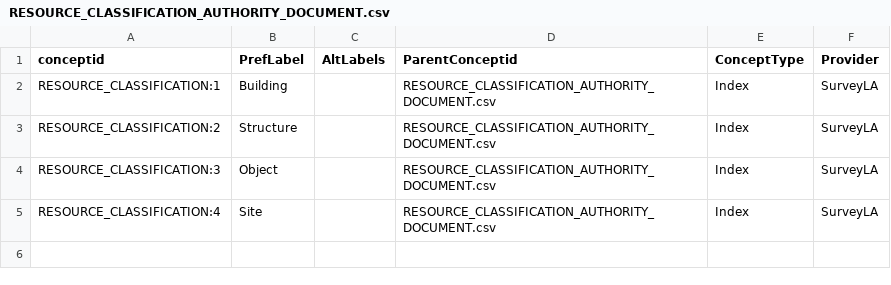
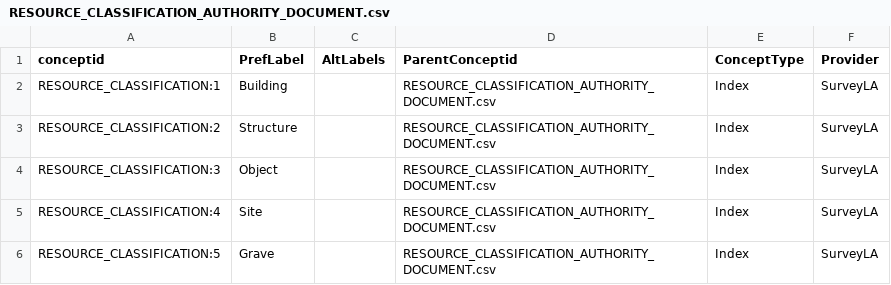
Before and after one commit to legiongis/crip, a CSV file: crip/source_data/concepts/authority_files/RESOURCE_CLASSIFICATION_AUTHORITY_DOCUMENT.csv, drawn as a sheet; the diff names each change by its address in the sheet, - before the commit and + after, or states it on an @@ line.

Commit message:
authdocs

```diff
--- a/crip/source_data/concepts/authority_files/RESOURCE_CLASSIFICATION_AUTHORITY_DOCUMENT.csv
+++ b/crip/source_data/concepts/authority_files/RESOURCE_CLASSIFICATION_AUTHORITY_DOCUMENT.csv
+row 6: RESOURCE_CLASSIFICATION:5 | Grave |  | RESOURCE_CLASSIFICATION_AUTHORITY_DOCUMENT.csv | Index | SurveyLA
```
